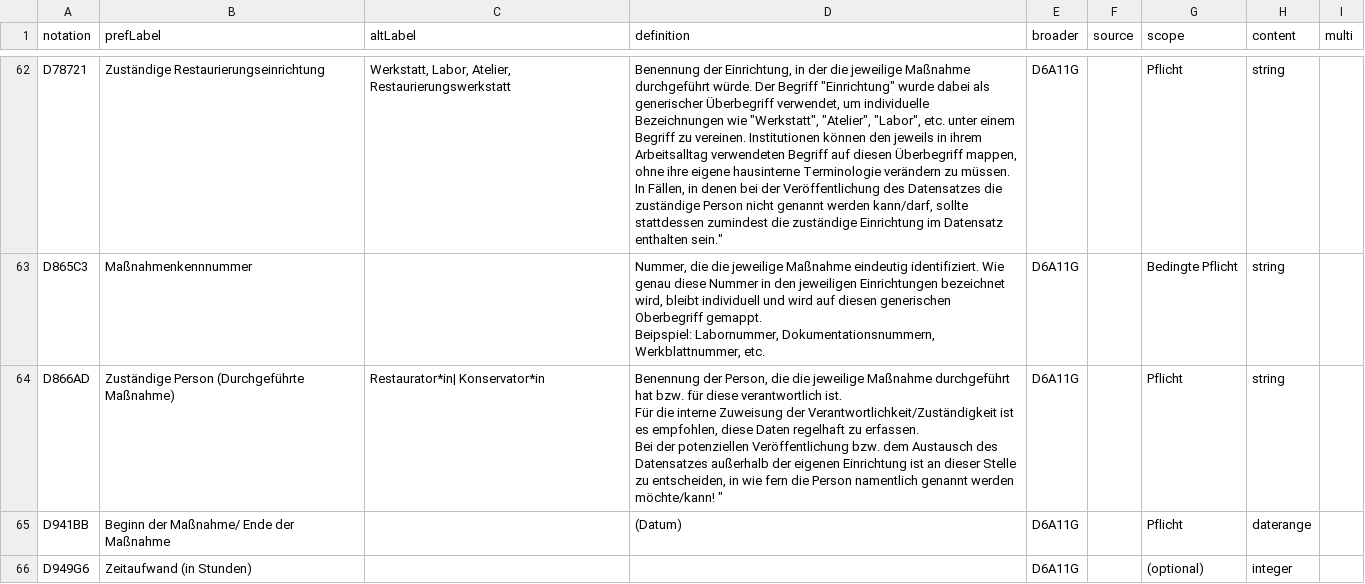
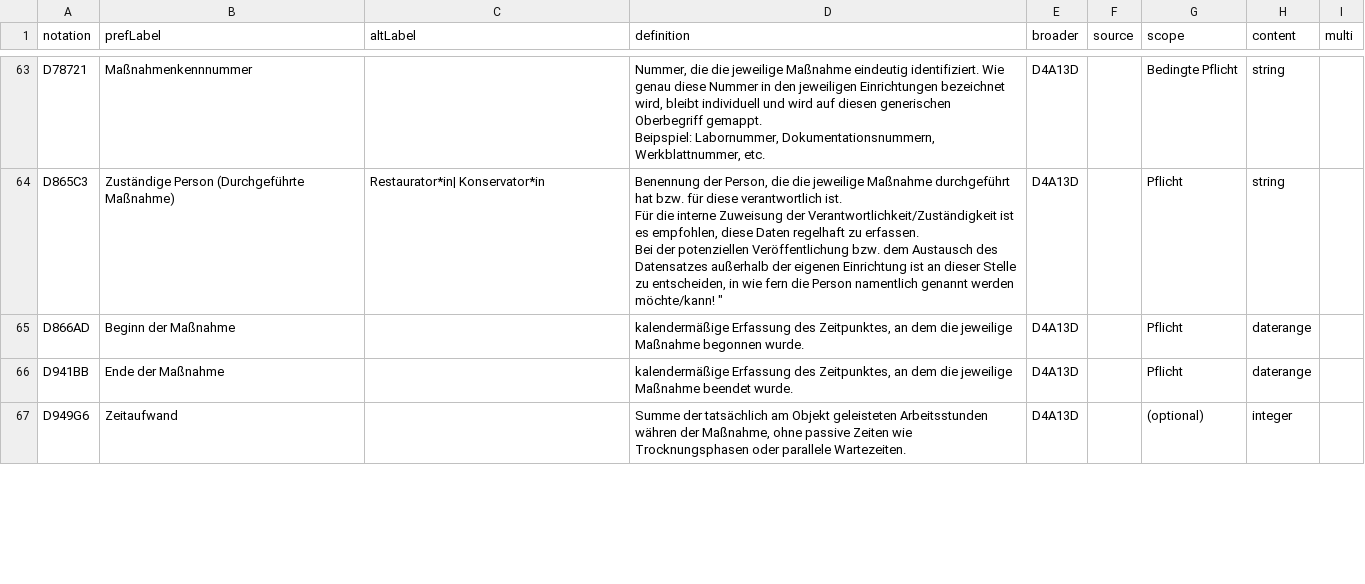
Before and after one commit to LasseMempel/Restaurierungsdaten, a CSV file: sortedData.csv, drawn as a sheet; only a part is shown, gaps mark what is left out; addresses are those after the commit; ↵ is a line break in a cell; the diff covers the shown part only; the diff names each change by its address in the sheet, - before the commit and + after, or states it on an @@ line.

```diff
--- a/sortedData.csv
+++ b/sortedData.csv
-B63 (prefLabel): Zuständige Restaurierungseinrichtung
+B63 (prefLabel): Maßnahmenkennnummer
-C63 (altLabel): Werkstatt, Labor, Atelier, Restaurierungswerkstatt
+C63 (altLabel): (empty)
-D63 (definition): Benennung der Einrichtung, in der die jeweilige Maßnahme durchgeführt würde. Der Begriff "Einrichtung" wurde dabei als generischer Überbegriff verwendet, um individuelle Bezeichnungen wie "Werkstatt", "Atelier", "Labor", etc. unter einem Begriff zu vereinen. Institutionen können den jeweils in ihrem Arbeitsalltag verwendeten Begriff auf diesen Überbegriff mappen, ohne ihre eigene hausinterne Terminologie verändern zu müssen. ↵ In Fällen, in denen bei der Veröffentlichung des Datensatzes die zuständige Person nicht genannt werden kann/darf, sollte stattdessen zumindest die zuständige Einrichtung im Datensatz enthalten sein."
+D63 (definition): Nummer, die die jeweilige Maßnahme eindeutig identifiziert. Wie genau diese Nummer in den jeweiligen Einrichtungen bezeichnet wird, bleibt individuell und wird auf diesen generischen Oberbegriff gemappt. ↵ Beipspiel: Labornummer, Dokumentationsnummern, Werkblattnummer, etc.
-E63:E67 (broader): D6A11G
+E63:E67 (broader): D4A13D
-G63 (scope): Pflicht
+G63 (scope): Bedingte Pflicht
-B64 (prefLabel): Maßnahmenkennnummer
+B64 (prefLabel): Zuständige Person (Durchgeführte Maßnahme)
-C64 (altLabel): (empty)
+C64 (altLabel): Restaurator*in| Konservator*in
-D64 (definition): Nummer, die die jeweilige Maßnahme eindeutig identifiziert. Wie genau diese Nummer in den jeweiligen Einrichtungen bezeichnet wird, bleibt individuell und wird auf diesen generischen Oberbegriff gemappt. ↵ Beipspiel: Labornummer, Dokumentationsnummern, Werkblattnummer, etc.
+D64 (definition): Benennung der Person, die die jeweilige Maßnahme durchgeführt hat bzw. für diese verantwortlich ist. ↵ Für die interne Zuweisung der Verantwortlichkeit/Zuständigkeit ist es empfohlen, diese Daten regelhaft zu erfassen. ↵ Bei der potenziellen Veröffentlichung bzw. dem Austausch des Datensatzes außerhalb der eigenen Einrichtung ist an dieser Stelle zu entscheiden, in wie fern die Person namentlich genannt werden möchte/kann! "
-G64 (scope): Bedingte Pflicht
+G64 (scope): Pflicht
-B65 (prefLabel): Zuständige Person (Durchgeführte Maßnahme)
+B65 (prefLabel): Beginn der Maßnahme
-C65 (altLabel): Restaurator*in| Konservator*in
+C65 (altLabel): (empty)
-D65 (definition): Benennung der Person, die die jeweilige Maßnahme durchgeführt hat bzw. für diese verantwortlich ist. ↵ Für die interne Zuweisung der Verantwortlichkeit/Zuständigkeit ist es empfohlen, diese Daten regelhaft zu erfassen. ↵ Bei der potenziellen Veröffentlichung bzw. dem Austausch des Datensatzes außerhalb der eigenen Einrichtung ist an dieser Stelle zu entscheiden, in wie fern die Person namentlich genannt werden möchte/kann! "
+D65 (definition): kalendermäßige Erfassung des Zeitpunktes, an dem die jeweilige Maßnahme begonnen wurde.
-H65 (content): string
+H65 (content): daterange
-B66 (prefLabel): Beginn der Maßnahme/ Ende der Maßnahme
+B66 (prefLabel): Ende der Maßnahme
-D66 (definition): (Datum)
+D66 (definition): kalendermäßige Erfassung des Zeitpunktes, an dem die jeweilige Maßnahme beendet wurde.
-B67 (prefLabel): Zeitaufwand (in Stunden)
+B67 (prefLabel): Zeitaufwand
-D67 (definition): (empty)
+D67 (definition): Summe der tatsächlich am Objekt geleisteten Arbeitsstunden währen der Maßnahme, ohne passive Zeiten wie Trocknungsphasen oder parallele Wartezeiten.
```
Also changed, not shown: 2 added rows, 1 removed row and 50 edited cells elsewhere in this file, data.csv, polishedData.csv, 1 other file.
